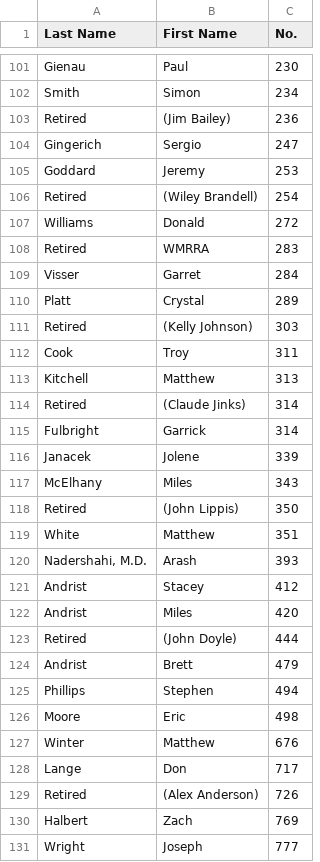
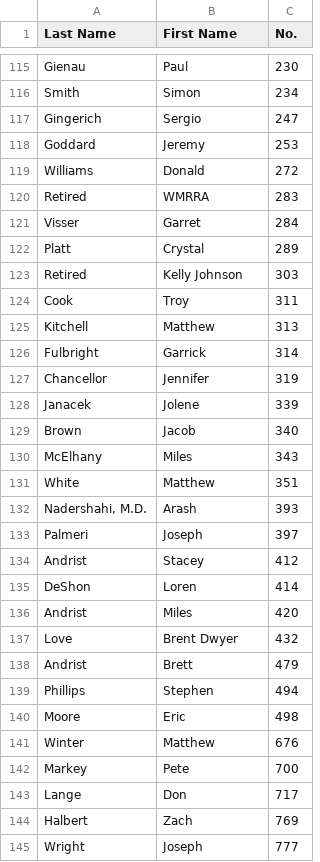
Before and after one commit to wmrra/wmrra-com, a CSV file: csv/race-numbers.csv, drawn as a sheet; only a part is shown, gaps mark what is left out; the diff covers the shown part only.

```diff
--- a/csv/race-numbers.csv
+++ b/csv/race-numbers.csv
@@ -102,6 +116,4 @@ Gienau,Paul,230
 Smith,Simon,234
-Retired,(Jim Bailey),236
 Gingerich,Sergio,247
 Goddard,Jeremy,253
-Retired,(Wiley Brandell),254
 Williams,Donald,272
@@ -110,15 +122,17 @@ Visser,Garret,284
 Platt,Crystal,289
-Retired,(Kelly Johnson),303
+Retired,Kelly Johnson,303
 Cook,Troy,311
 Kitchell,Matthew,313
-Retired,(Claude Jinks),314
 Fulbright,Garrick,314
+Chancellor,Jennifer,319
 Janacek,Jolene,339
+Brown,Jacob,340
 McElhany,Miles,343
-Retired,(John Lippis),350
 White,Matthew,351
 "Nadershahi, M.D.",Arash,393
+Palmeri,Joseph,397
 Andrist,Stacey,412
+DeShon,Loren,414
 Andrist,Miles,420
-Retired,(John Doyle),444
+Love,Brent Dwyer,432
 Andrist,Brett,479
@@ -127,4 +141,4 @@ Moore,Eric,498
 Winter,Matthew,676
+Markey,Pete,700
 Lange,Don,717
-Retired,(Alex Anderson),726
 Halbert,Zach,769
```
Also changed, not shown: 23 added rows, 1 removed row and 10 edited cells elsewhere in this file, 24 other files.
